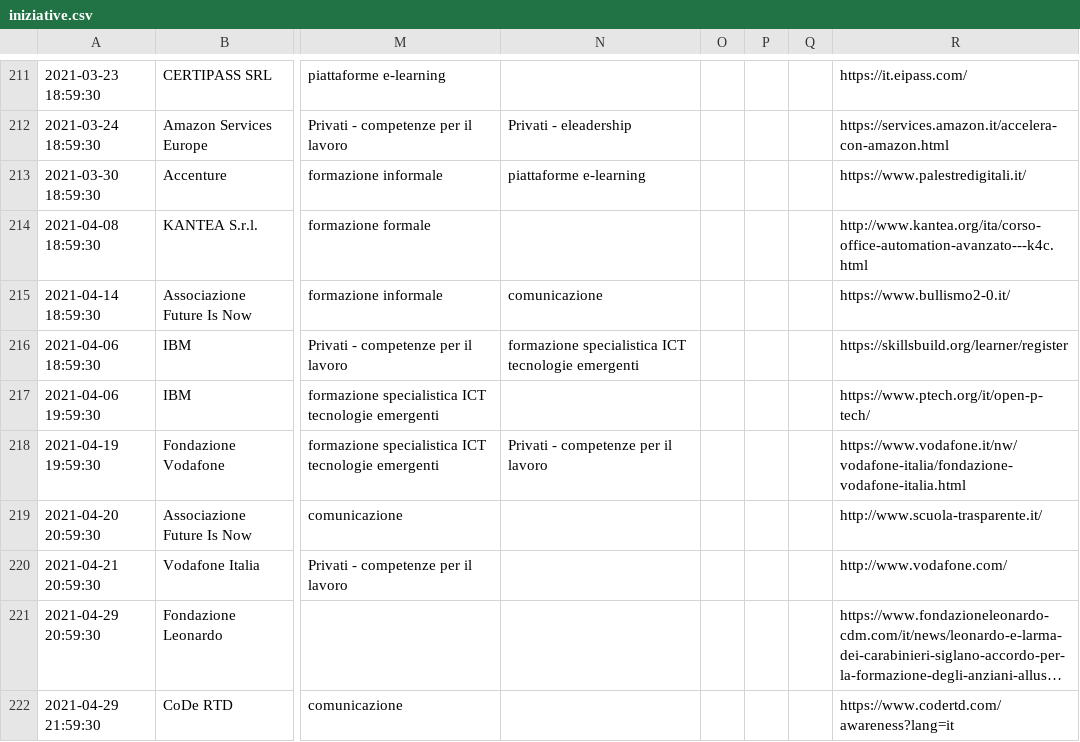
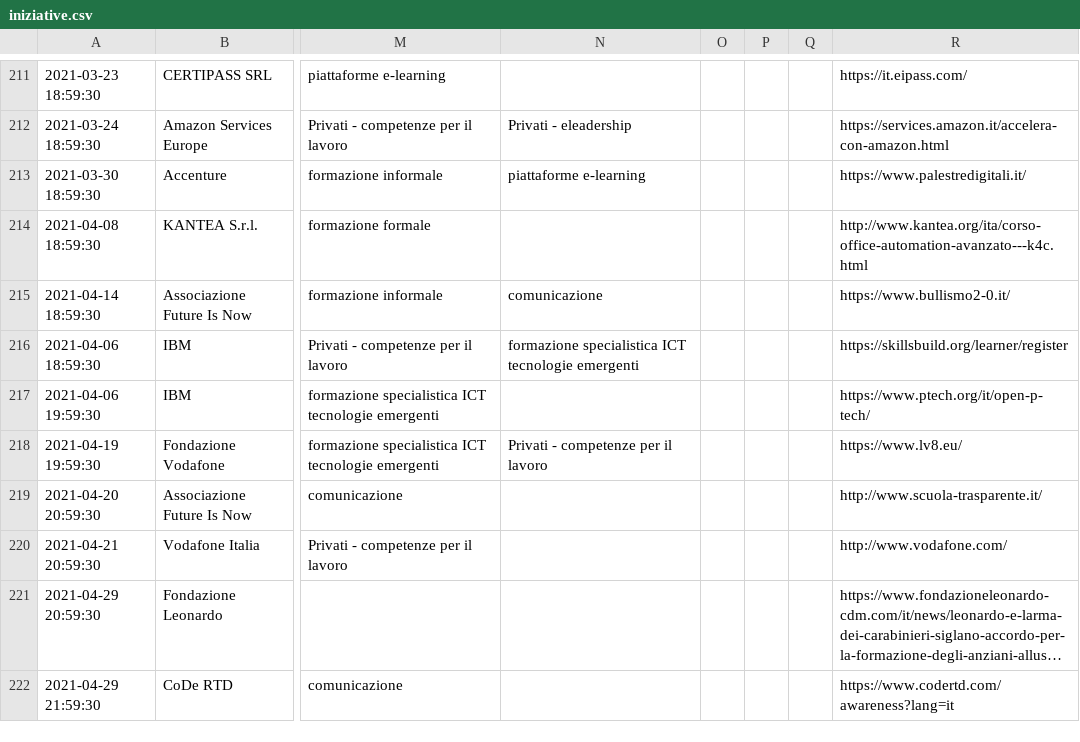
Before and after one commit to italia/repubblica-digitale, a CSV file: _data/iniziative.csv, drawn as a sheet; only a part is shown, gaps mark what is left out; long unchanged cells end in …; the diff names each change by its address in the sheet, - before the commit and + after, or states it on an @@ line.

Commit message:
update csv

```diff
--- a/_data/iniziative.csv
+++ b/_data/iniziative.csv
-R218: https://www.vodafone.it/nw/vodafone-italia/fondazione-vodafone-italia.html
+R218: https://www.lv8.eu/
```
